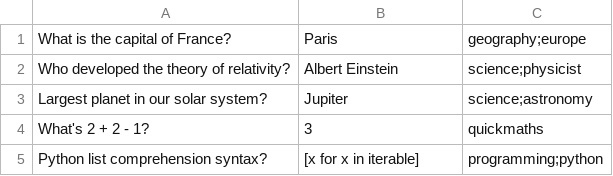
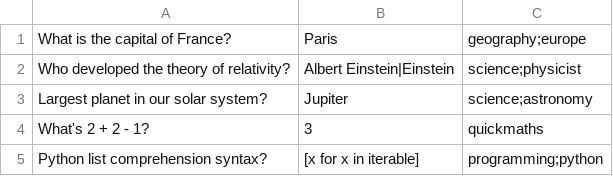
Before and after one commit to Aduneer/FlashTerm, a CSV file: examples/general-knowledge.csv (was import_test.csv), drawn as a sheet.

Commit message:
Add answer alternatives and undo, ship example decks
Answers may now list alternatives separated by |, so std::unique_ptr
and unique_ptr both count. A new answer module owns the matching and
the typo budget, and reports which alternative the typed text came
closest to — that is the one offered for override.

After each answer, u takes it back, restoring box, scores and due date
exactly, and e edits the card in place, which is when you actually
notice a bad question. Editing keeps the prompt open, so a card can be
fixed and the answer it cost you then undone.

Starter decks live in examples/ instead — C++, Python, git, the Linux
shell, Spanish, Japanese and general knowledge. Several use | where a
single accepted answer would be unfair.

```diff
--- a/import_test.csv
+++ b/examples/general-knowledge.csv
@@ -1,3 +1,3 @@
 What is the capital of France?,Paris,geography;europe
-Who developed the theory of relativity?,Albert Einstein,science;physicist
+Who developed the theory of relativity?,Albert Einstein|Einstein,science;physicist
 Largest planet in our solar system?,Jupiter,science;astronomy
```
Also changed, not shown: 17 other files.
